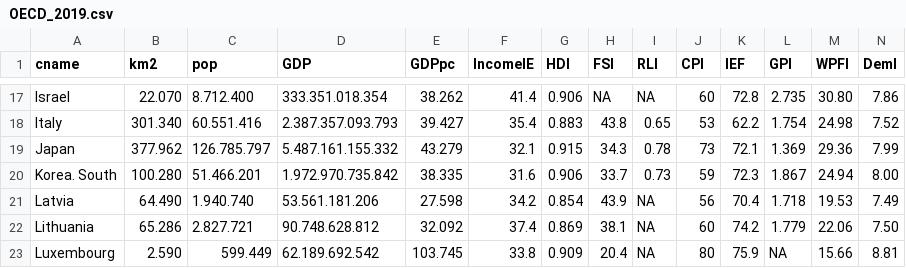
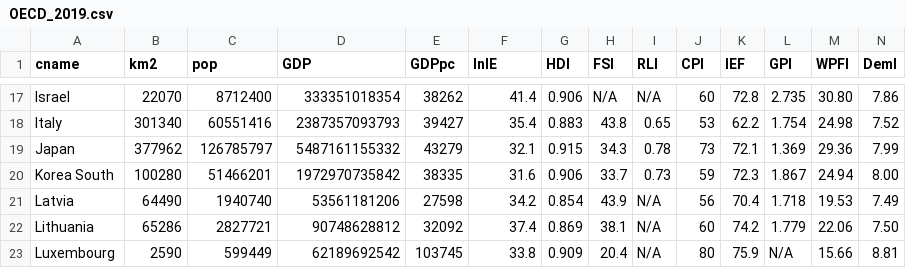
Before and after one commit to bricoler/naiv_COVID19_HU, a CSV file: OECD_2019.csv, drawn as a sheet; only a part is shown, gaps mark what is left out; the diff covers the shown part only; the diff names each change by its address in the sheet, - before the commit and + after, or states it on an @@ line.

```diff
--- a/OECD_2019.csv
+++ b/OECD_2019.csv
-F1: IncomeIE
+F1: InIE
-B17 (km2): 22.070
+B17 (km2): 22070
-C17 (pop): 8.712.400
+C17 (pop): 8712400
-D17 (GDP): 333.351.018.354
+D17 (GDP): 333351018354
-E17 (GDPpc): 38.262
+E17 (GDPpc): 38262
-H17 (FSI): NA
+H17 (FSI): N/A
-I17 (RLI): NA
+I17 (RLI): N/A
-B18 (km2): 301.340
+B18 (km2): 301340
-C18 (pop): 60.551.416
+C18 (pop): 60551416
-D18 (GDP): 2.387.357.093.793
+D18 (GDP): 2387357093793
-E18 (GDPpc): 39.427
+E18 (GDPpc): 39427
-B19 (km2): 377.962
+B19 (km2): 377962
-C19 (pop): 126.785.797
+C19 (pop): 126785797
-D19 (GDP): 5.487.161.155.332
+D19 (GDP): 5487161155332
-E19 (GDPpc): 43.279
+E19 (GDPpc): 43279
-A20 (cname): Korea. South
+A20 (cname): Korea South
-B20 (km2): 100.280
+B20 (km2): 100280
-C20 (pop): 51.466.201
+C20 (pop): 51466201
-D20 (GDP): 1.972.970.735.842
+D20 (GDP): 1972970735842
-E20 (GDPpc): 38.335
+E20 (GDPpc): 38335
-B21 (km2): 64.490
+B21 (km2): 64490
-C21 (pop): 1.940.740
+C21 (pop): 1940740
-D21 (GDP): 53.561.181.206
+D21 (GDP): 53561181206
-E21 (GDPpc): 27.598
+E21 (GDPpc): 27598
-I21:I23 (RLI): NA
+I21:I23 (RLI): N/A
-B22 (km2): 65.286
+B22 (km2): 65286
-C22 (pop): 2.827.721
+C22 (pop): 2827721
-D22 (GDP): 90.748.628.812
+D22 (GDP): 90748628812
-E22 (GDPpc): 32.092
+E22 (GDPpc): 32092
-B23 (km2): 2.590
+B23 (km2): 2590
-C23 (pop): 599.449
+C23 (pop): 599449
-D23 (GDP): 62.189.692.542
+D23 (GDP): 62189692542
-E23 (GDPpc): 103.745
+E23 (GDPpc): 103745
-L23 (GPI): NA
+L23 (GPI): N/A
```
Also changed, not shown: 122 edited cells elsewhere in this file.
